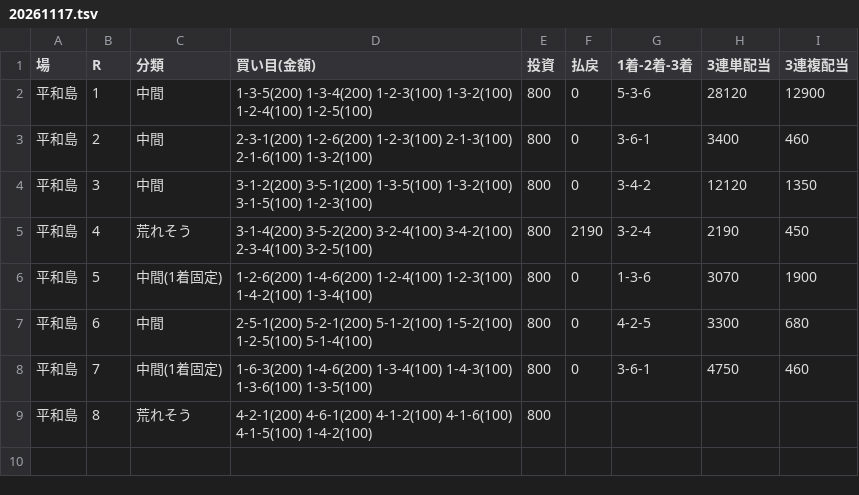
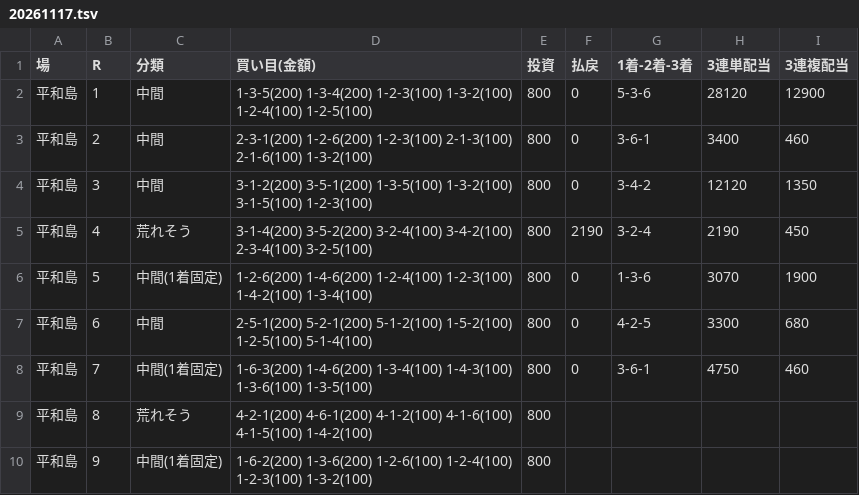
Before and after one commit to 777peipeipei-cmd/777reposi, a TSV file: notes/picks/20261117.tsv, drawn as a sheet; the diff names each change by its address in the sheet, - before the commit and + after, or states it on an @@ line.

```diff
--- a/notes/picks/20261117.tsv
+++ b/notes/picks/20261117.tsv
+row 10: 平和島 | 9 | 中間(1着固定) | 1-6-2(200) 1-3-6(200) 1-2-6(100) 1-2-4(100) 1-2-3(100) 1-3-2(100) | 800
```
